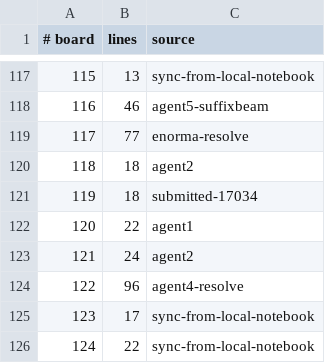
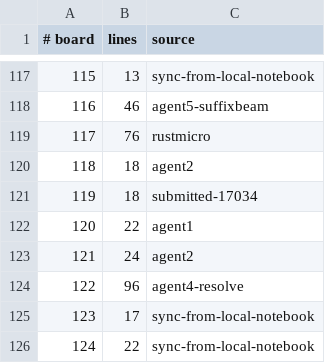
Before and after one commit to WarriorsSami/ccc-2026-nanofabricator, a TSV file: notebook/boards/4-enormous/index.tsv, drawn as a sheet; only a part is shown, gaps mark what is left out.

```diff
--- a/notebook/boards/4-enormous/index.tsv
+++ b/notebook/boards/4-enormous/index.tsv
@@ -118,3 +118,3 @@
 116	46	agent5-suffixbeam
-117	77	enorma-resolve
+117	76	rustmicro
 118	18	agent2
```
Also changed, not shown: 1 other file.
